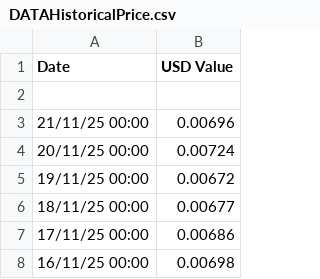
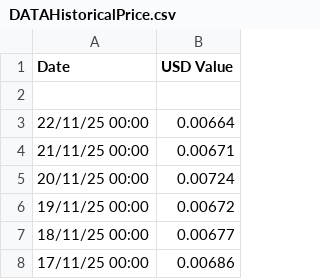
Before and after one commit to Ocnrb/Streamr-Operators, a CSV file: DATAHistoricalPrice.csv, drawn as a sheet; only a part is shown; the shorter side is filled out with more unchanged rows.

```diff
--- a/DATAHistoricalPrice.csv
+++ b/DATAHistoricalPrice.csv
@@ -2,3 +2,4 @@ Date , USD Value
 
-21/11/25 00:00 , 0.00696
+22/11/25 00:00 , 0.00664
+21/11/25 00:00 , 0.00671
 20/11/25 00:00 , 0.00724
```
Also changed, not shown: 5 other files.
